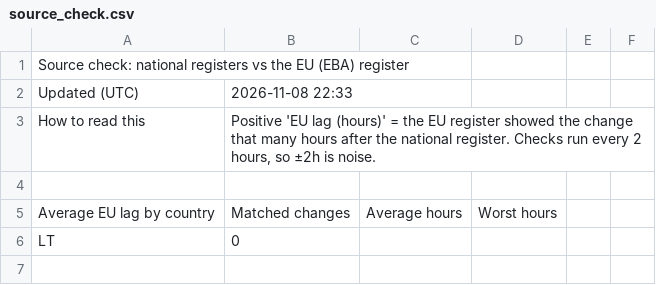
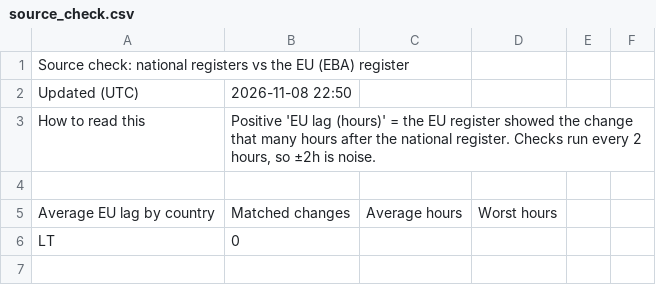
Before and after one commit to TheShaz77/licence-tracker, a CSV file: data/source_check.csv, drawn as a sheet; only a part is shown.

```diff
--- a/data/source_check.csv
+++ b/data/source_check.csv
@@ -1,3 +1,3 @@
 Source check: national registers vs the EU (EBA) register,,,,,
-Updated (UTC),2026-11-08 22:33,,,,
+Updated (UTC),2026-11-08 22:50,,,,
 How to read this,"Positive 'EU lag (hours)' = the EU register showed the change that many hours after the national register. Checks run every 2 hours, so ±2h is noise.",,,,
```
Also changed, not shown: 3 other files.
